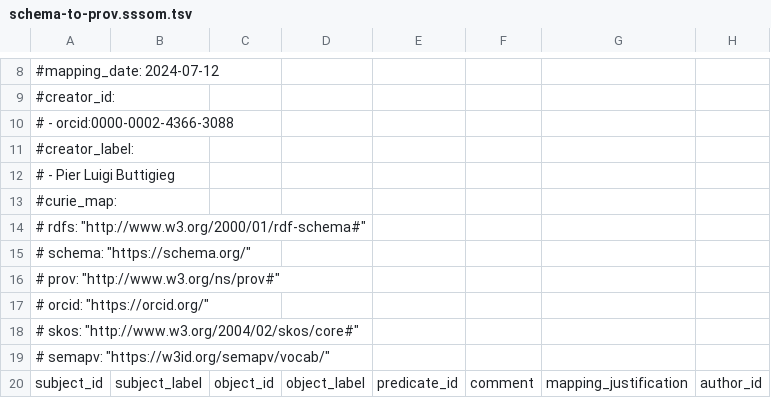
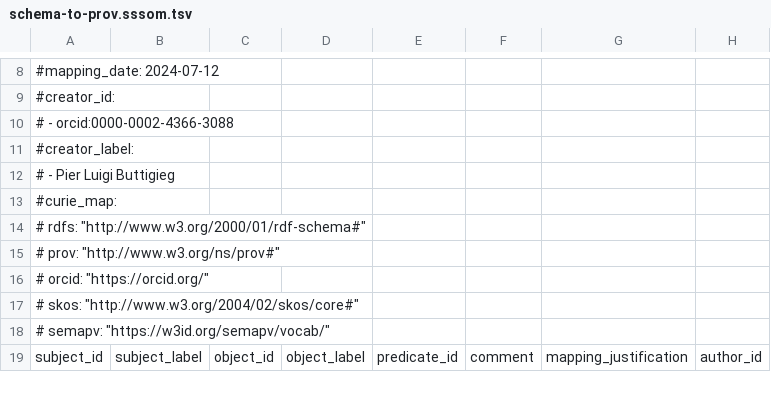
Before and after one commit to matentzn/odis-mapping-commons, a TSV file: mappings/schema-to-prov.sssom.tsv, drawn as a sheet; only a part is shown, gaps mark what is left out; the diff names each change by its address in the sheet, - before the commit and + after, or states it on an @@ line.

Commit message:
Removing prefix declaration to illustrate failing test

```diff
--- a/mappings/schema-to-prov.sssom.tsv
+++ b/mappings/schema-to-prov.sssom.tsv
-row 15: # schema: "https://schema.org/"
```
